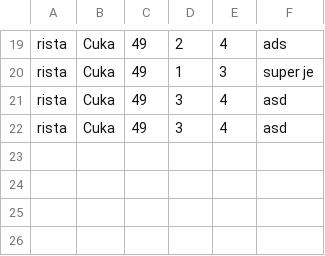
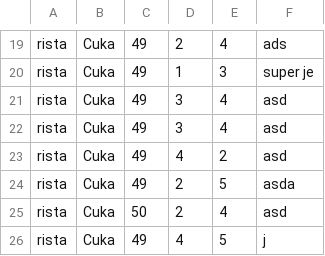
Before and after one commit to Nikola045/TuristickaAgencija, a CSV file: InitialProject/InitialProject/Resources/Data/OwnerRating.csv, drawn as a sheet; only a part is shown, gaps mark what is left out.

```diff
--- a/InitialProject/InitialProject/Resources/Data/OwnerRating.csv
+++ b/InitialProject/InitialProject/Resources/Data/OwnerRating.csv
@@ -22 +22,5 @@ rista|Cuka|49|3|4|asd
 rista|Cuka|49|3|4|asd
+rista|Cuka|49|4|2|asd
+rista|Cuka|49|2|5|asda
+rista|Cuka|50|2|4|asd
+rista|Cuka|49|4|5|j
```
Also changed, not shown: InitialProject/InitialProject/Resources/Data/forumComments.csv, InitialProject/InitialProject/Resources/Data/forums.csv, 22 other files.
